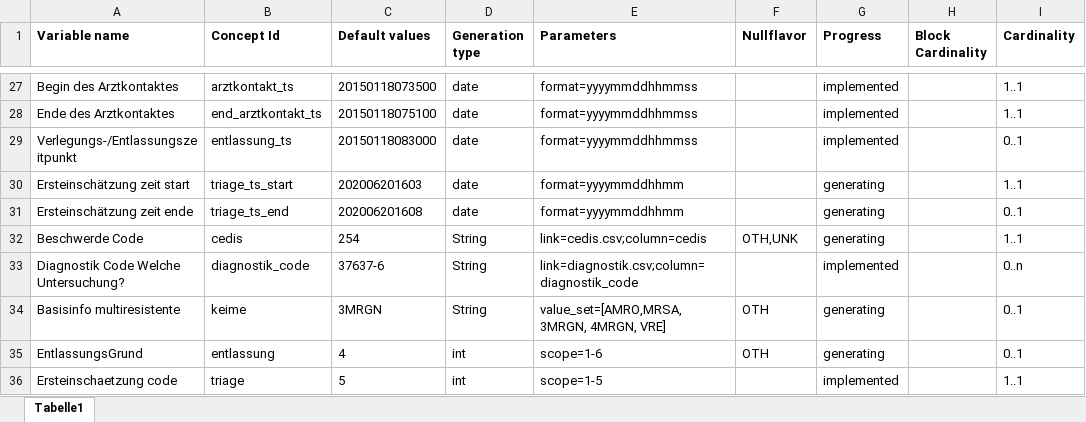
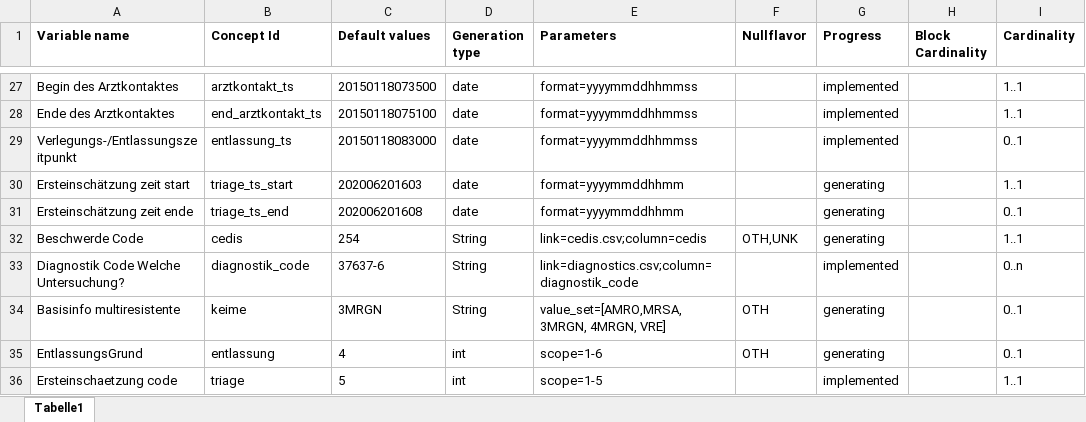
Before and after one commit to aktin/cda-test-data-generator, an Excel workbook: resources/CDAVariables.xlsx, sheet Tabelle1, drawn as a sheet; only a part is shown, gaps mark what is left out; values as stored, in another font and other column widths than the file's, no borders; the diff names each change by its address in the sheet, - before the commit and + after, or states it on an @@ line.

Commit message:
Change name to diagnostics.csv

```diff
--- a/resources/CDAVariables.xlsx (sheet Tabelle1)
+++ b/resources/CDAVariables.xlsx (sheet Tabelle1)
-E33 (Parameters): link=diagnostik.csv;column=diagnostik_code
+E33 (Parameters): link=diagnostics.csv;column=diagnostik_code
```
Also changed, not shown: 1 other file.
